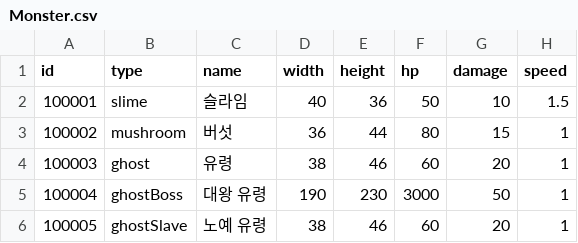
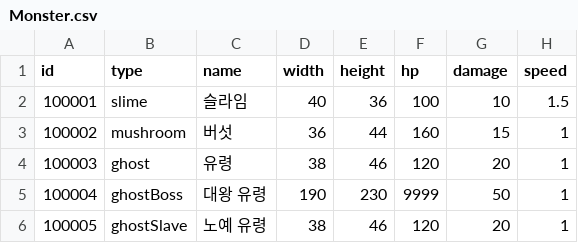
Before and after one commit to superjbw/supreme-meme, a CSV file: Monster/Monster.csv, drawn as a sheet; only a part is shown; the diff names each change by its address in the sheet, - before the commit and + after, or states it on an @@ line.

```diff
--- a/Monster/Monster.csv
+++ b/Monster/Monster.csv
-F2 (hp): 50
+F2 (hp): 100
-F3 (hp): 80
+F3 (hp): 160
-F4 (hp): 60
+F4 (hp): 120
-F5 (hp): 3000
+F5 (hp): 9999
-F6 (hp): 60
+F6 (hp): 120
```
Also changed, not shown: 11 other files.
